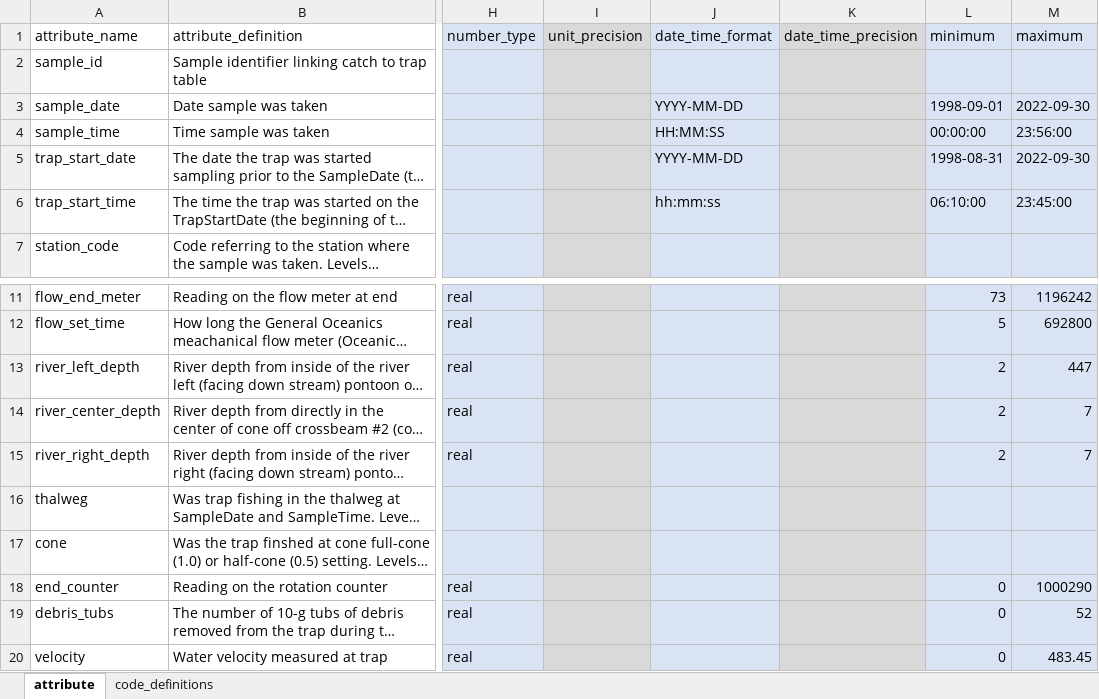
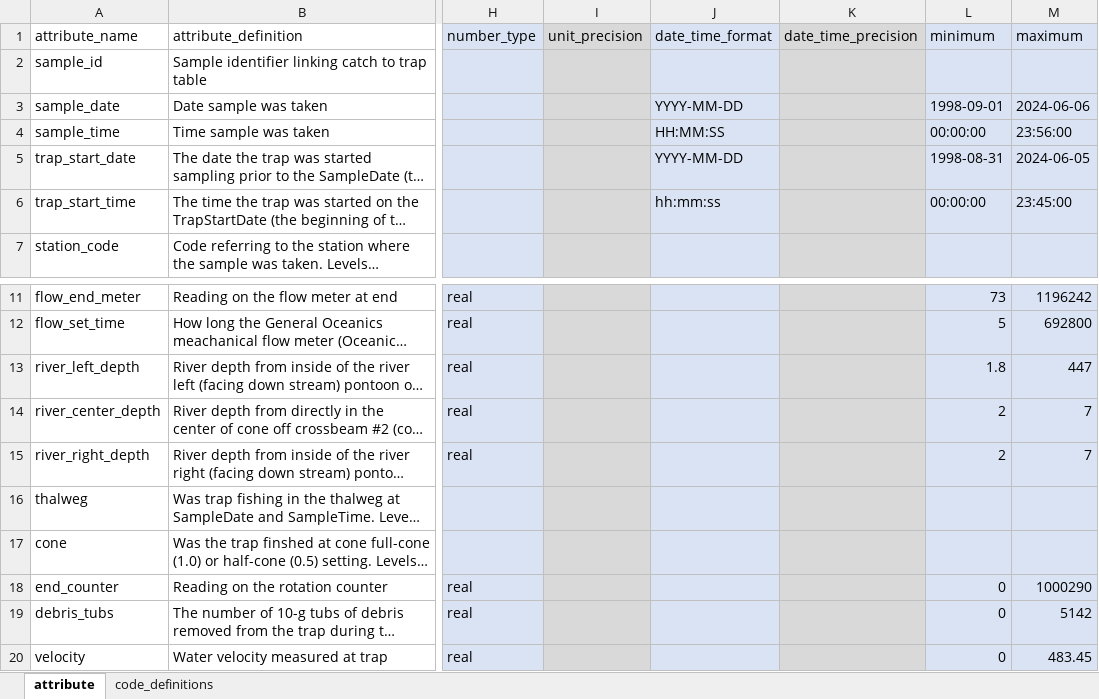
Before and after one commit to FlowWest/edi-battle-clear-rst, an Excel workbook: data-raw/metadata/trap-metadata.xlsx, sheet attribute, drawn as a sheet; only a part is shown, gaps mark what is left out; long unchanged cells end in …; values as stored, in another font and other column widths than the file's, no borders; the diff names each change by its address in the sheet, - before the commit and + after, or states it on an @@ line.

```diff
--- a/data-raw/metadata/trap-metadata.xlsx (sheet attribute)
+++ b/data-raw/metadata/trap-metadata.xlsx (sheet attribute)
-M3 (maximum): 2022-09-30
+M3 (maximum): 2024-06-06
-M5 (maximum): 2022-09-30
+M5 (maximum): 2024-06-05
-L6 (minimum): 06:10:00
+L6 (minimum): 00:00:00
-L13 (minimum): 2
+L13 (minimum): 1.8
-M19 (maximum): 52
+M19 (maximum): 5142
```
Also changed, not shown: data-raw/metadata/catch-metadata.xlsx, data-raw/metadata/project-metadata.xlsx, 4 other files.
